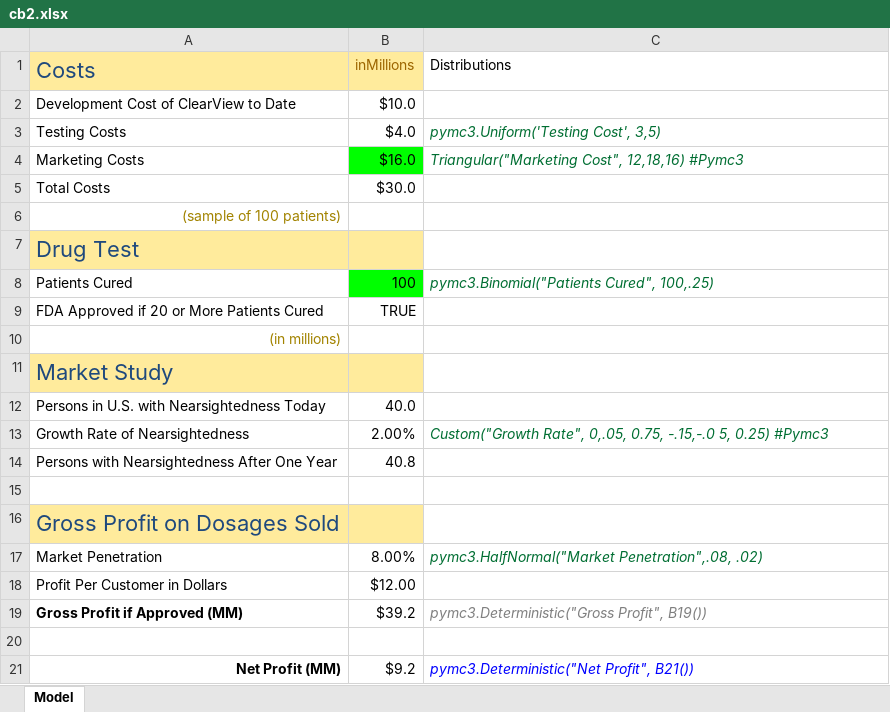
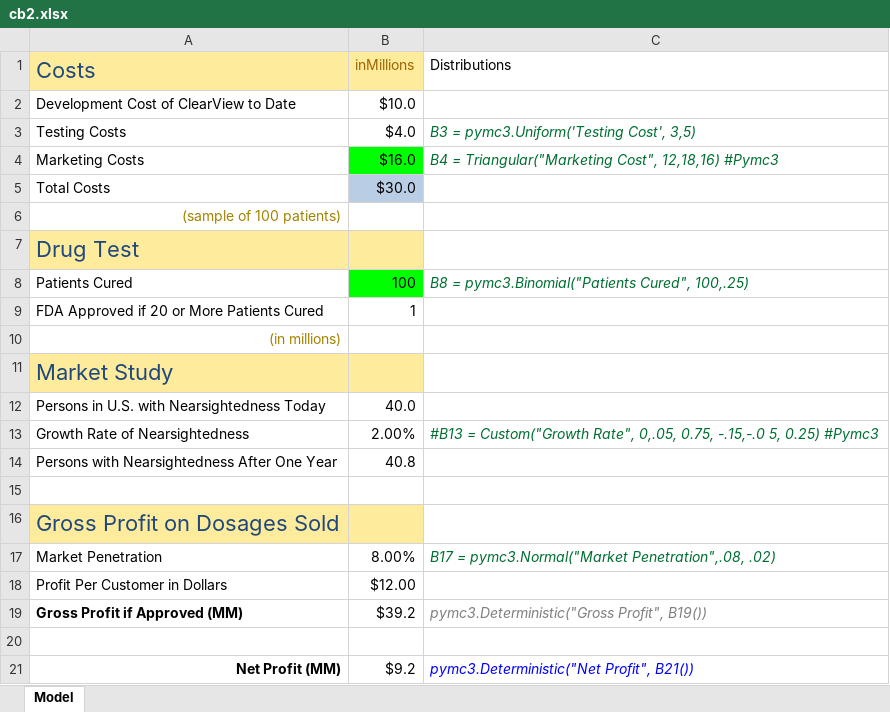
Before and after one commit to sada-narayanappa/Notebooks, an Excel workbook: Notes/MCMC/cb2.xlsx, sheet Model, drawn as a sheet; values as stored, in another font and other column widths than the file's, no borders; the diff names each change by its address in the sheet, - before the commit and + after, or states it on an @@ line.

```diff
--- a/Notes/MCMC/cb2.xlsx (sheet Model)
+++ b/Notes/MCMC/cb2.xlsx (sheet Model)
-C3 (Distributions): pymc3.Uniform('Testing Cost', 3,5)
+C3 (Distributions): B3 = pymc3.Uniform('Testing Cost', 3,5)
-C4 (Distributions): Triangular("Marketing Cost",…
+C4 (Distributions): B4 = Triangular("Marketing Cost",…
-B5 fill: none
+B5 fill: #B9CDE5
-C8 (Distributions): pymc3.Binomial("Patients Cured", 100,.25)
+C8 (Distributions): B8 = pymc3.Binomial("Patients Cured", 100,.25)
-B9 (inMillions): TRUE
+B9 (inMillions): 1
-C13 (Distributions): Custom("Growth Rate",…
+C13 (Distributions): #B13 = Custom("Growth Rate",…
-C17 (Distributions): pymc3.HalfNormal("Market Penetration",.08, .02)
+C17 (Distributions): B17 = pymc3.Normal("Market Penetration",.08, .02)
```
Also changed, not shown: Notes/MCMC/Cell Phone.xlsx, Notes/MCMC/Examples/Cell Phone.xlsx, 2 other files.
